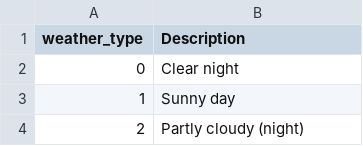
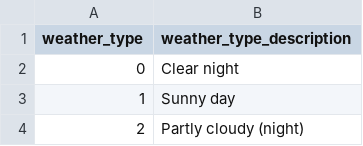
Before and after one commit to neilcharles/meteoR, a CSV file: data/weather_type_lookup.csv, drawn as a sheet; only a part is shown.

Commit message:
Fixed lookup data loading bug

```diff
--- a/data/weather_type_lookup.csv
+++ b/data/weather_type_lookup.csv
@@ -1,2 +1,2 @@
-weather_type,Description
+weather_type,weather_type_description
 0,Clear night
```
Also changed, not shown: 5 other files.
